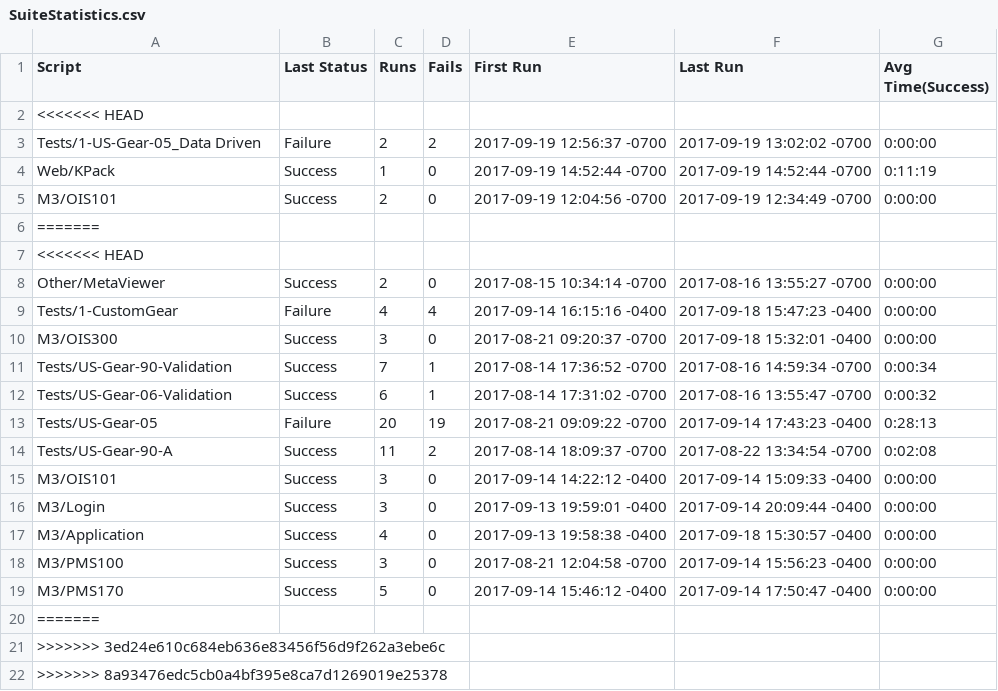
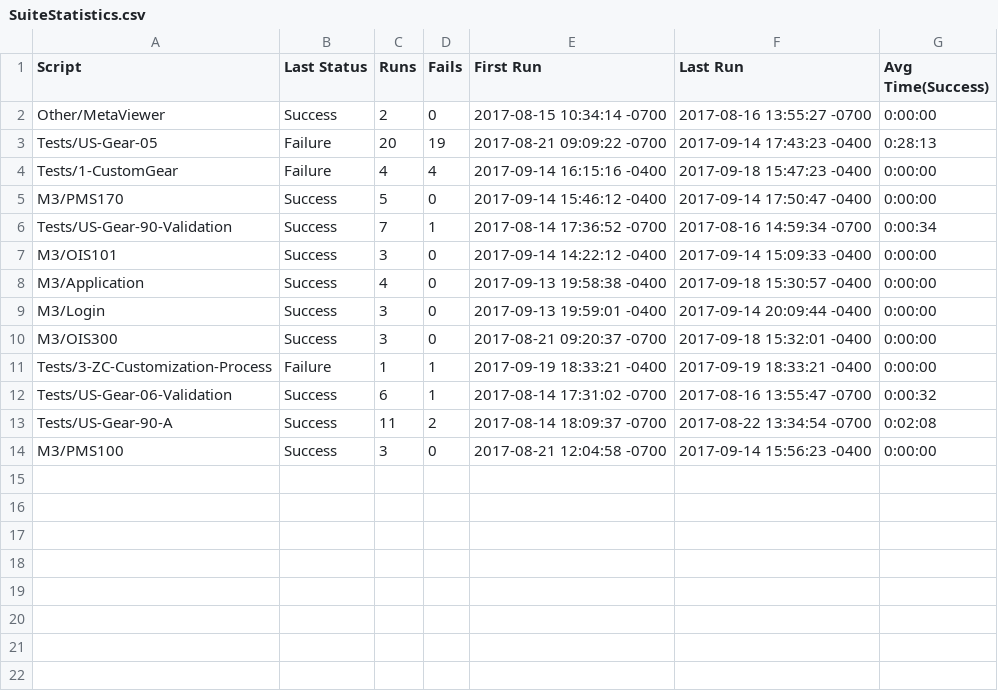
Before and after one commit to hbhardwaj03/Andyz-POC, a CSV file: Results/SuiteStatistics.csv, drawn as a sheet.

```diff
--- a/Results/SuiteStatistics.csv
+++ b/Results/SuiteStatistics.csv
@@ -1,22 +1,14 @@
 Script,Last Status,Runs,Fails,First Run,Last Run,Avg Time(Success)
-<<<<<<< HEAD
-Tests/1-US-Gear-05_Data Driven,Failure,2,2,2017-09-19 12:56:37 -0700,2017-09-19 13:02:02 -0700,0:00:00
-Web/KPack,Success,1,0,2017-09-19 14:52:44 -0700,2017-09-19 14:52:44 -0700,0:11:19
-M3/OIS101,Success,2,0,2017-09-19 12:04:56 -0700,2017-09-19 12:34:49 -0700,0:00:00
-=======
-<<<<<<< HEAD
 Other/MetaViewer,Success,2,0,2017-08-15 10:34:14 -0700,2017-08-16 13:55:27 -0700,0:00:00
+Tests/US-Gear-05,Failure,20,19,2017-08-21 09:09:22 -0700,2017-09-14 17:43:23 -0400,0:28:13
 Tests/1-CustomGear,Failure,4,4,2017-09-14 16:15:16 -0400,2017-09-18 15:47:23 -0400,0:00:00
+M3/PMS170,Success,5,0,2017-09-14 15:46:12 -0400,2017-09-14 17:50:47 -0400,0:00:00
+Tests/US-Gear-90-Validation,Success,7,1,2017-08-14 17:36:52 -0700,2017-08-16 14:59:34 -0700,0:00:34
+M3/OIS101,Success,3,0,2017-09-14 14:22:12 -0400,2017-09-14 15:09:33 -0400,0:00:00
+M3/Application,Success,4,0,2017-09-13 19:58:38 -0400,2017-09-18 15:30:57 -0400,0:00:00
+M3/Login,Success,3,0,2017-09-13 19:59:01 -0400,2017-09-14 20:09:44 -0400,0:00:00
 M3/OIS300,Success,3,0,2017-08-21 09:20:37 -0700,2017-09-18 15:32:01 -0400,0:00:00
-Tests/US-Gear-90-Validation,Success,7,1,2017-08-14 17:36:52 -0700,2017-08-16 14:59:34 -0700,0:00:34
+Tests/3-ZC-Customization-Process,Failure,1,1,2017-09-19 18:33:21 -0400,2017-09-19 18:33:21 -0400,0:00:00
 Tests/US-Gear-06-Validation,Success,6,1,2017-08-14 17:31:02 -0700,2017-08-16 13:55:47 -0700,0:00:32
-Tests/US-Gear-05,Failure,20,19,2017-08-21 09:09:22 -0700,2017-09-14 17:43:23 -0400,0:28:13
 Tests/US-Gear-90-A,Success,11,2,2017-08-14 18:09:37 -0700,2017-08-22 13:34:54 -0700,0:02:08
-M3/OIS101,Success,3,0,2017-09-14 14:22:12 -0400,2017-09-14 15:09:33 -0400,0:00:00
-M3/Login,Success,3,0,2017-09-13 19:59:01 -0400,2017-09-14 20:09:44 -0400,0:00:00
-M3/Application,Success,4,0,2017-09-13 19:58:38 -0400,2017-09-18 15:30:57 -0400,0:00:00
 M3/PMS100,Success,3,0,2017-08-21 12:04:58 -0700,2017-09-14 15:56:23 -0400,0:00:00
-M3/PMS170,Success,5,0,2017-09-14 15:46:12 -0400,2017-09-14 17:50:47 -0400,0:00:00
-=======
->>>>>>> 3ed24e610c684eb636e83456f56d9f262a3ebe6c
->>>>>>> 8a93476edc5cb0a4bf395e8ca7d1269019e25378
```
Also changed, not shown: Results/M3/Login/RunHistory.csv, 5 other files.
